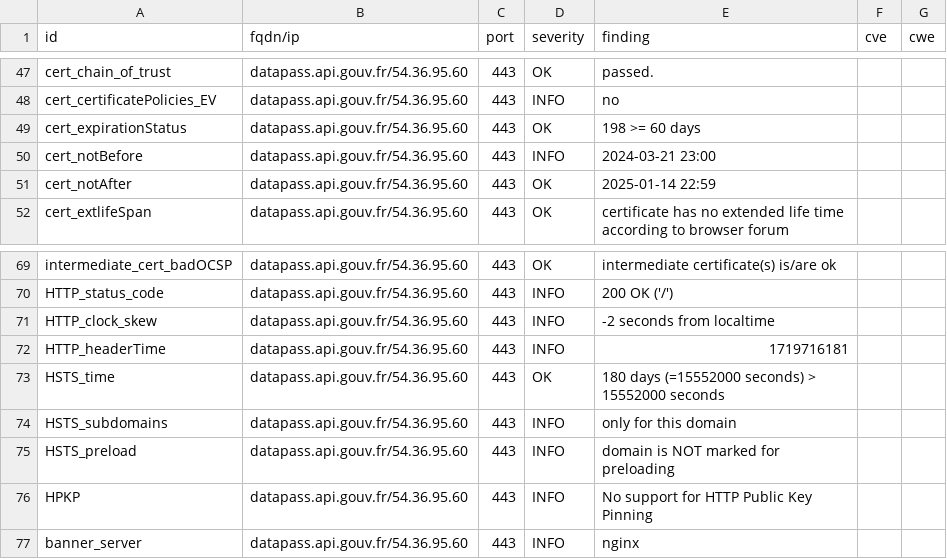
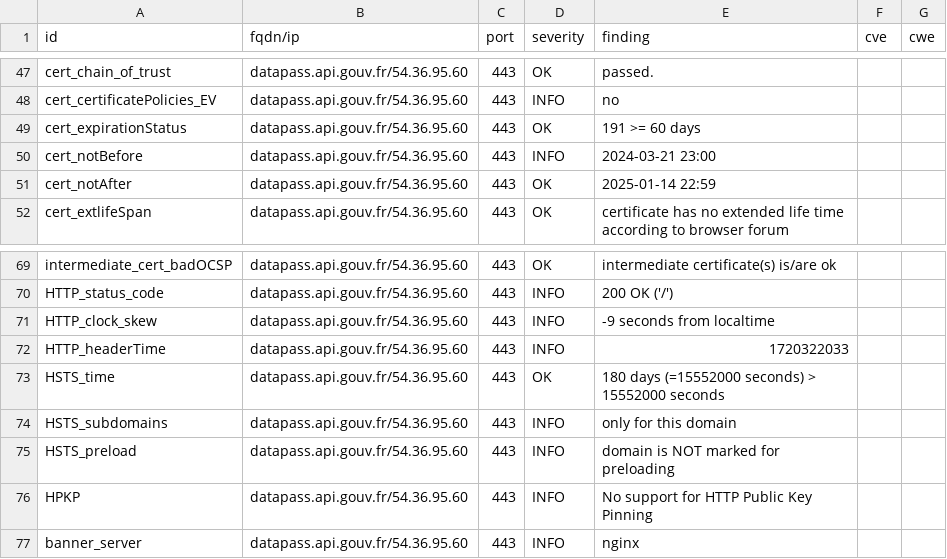
Before and after one commit to julienracine/dashlord, a CSV file: results/aHR0cHM6Ly9kYXRhcGFzcy5hcGkuZ291di5mcg==/testssl.csv, drawn as a sheet; only a part is shown, gaps mark what is left out.

```diff
--- a/results/aHR0cHM6Ly9kYXRhcGFzcy5hcGkuZ291di5mcg==/testssl.csv
+++ b/results/aHR0cHM6Ly9kYXRhcGFzcy5hcGkuZ291di5mcg==/testssl.csv
@@ -48,3 +48,3 @@
 "cert_certificatePolicies_EV","datapass.api.gouv.fr/54.36.95.60","443","INFO","no","",""
-"cert_expirationStatus","datapass.api.gouv.fr/54.36.95.60","443","OK","198 >= 60 days","",""
+"cert_expirationStatus","datapass.api.gouv.fr/54.36.95.60","443","OK","191 >= 60 days","",""
 "cert_notBefore","datapass.api.gouv.fr/54.36.95.60","443","INFO","2024-03-21 23:00","",""
@@ -70,4 +70,4 @@
 "HTTP_status_code","datapass.api.gouv.fr/54.36.95.60","443","INFO","200 OK ('/')","",""
-"HTTP_clock_skew","datapass.api.gouv.fr/54.36.95.60","443","INFO","-2 seconds from localtime","",""
-"HTTP_headerTime","datapass.api.gouv.fr/54.36.95.60","443","INFO","1719716181","",""
+"HTTP_clock_skew","datapass.api.gouv.fr/54.36.95.60","443","INFO","-9 seconds from localtime","",""
+"HTTP_headerTime","datapass.api.gouv.fr/54.36.95.60","443","INFO","1720322033","",""
 "HSTS_time","datapass.api.gouv.fr/54.36.95.60","443","OK","180 days (=15552000 seconds) > 15552000 seconds","",""
```
Also changed, not shown: 12 other files.
